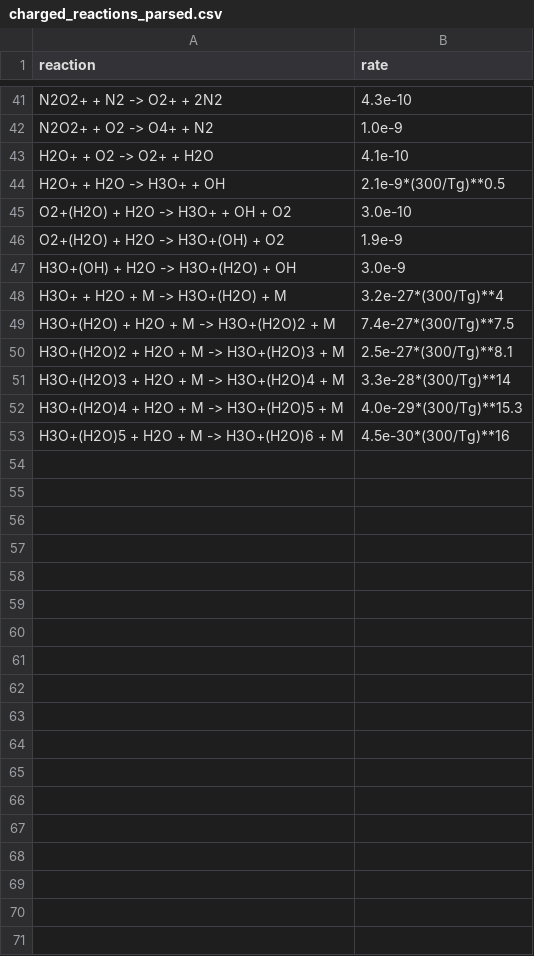
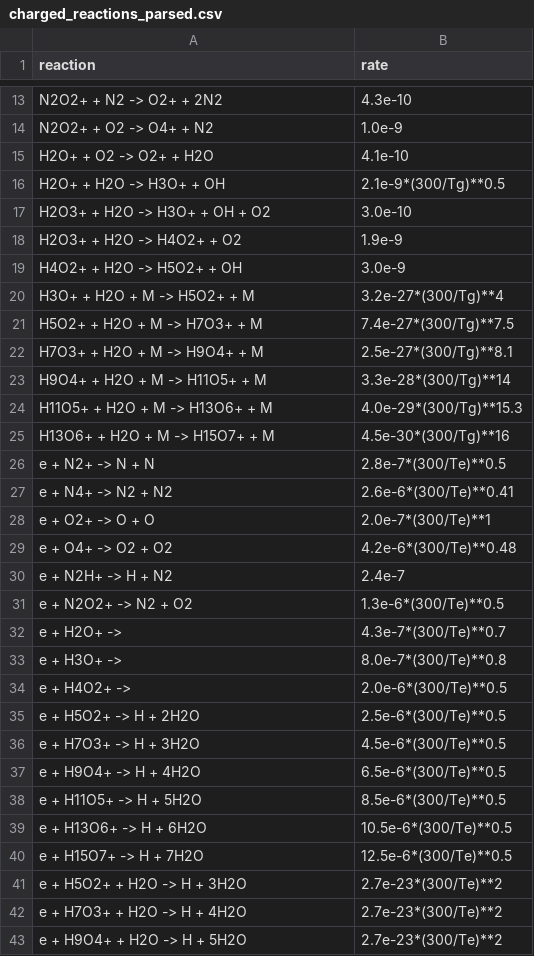
Before and after one commit to MD-CWI/afivo-streamer, a CSV file: transport_data/humid_air/starikovskiy/charged_reactions_parsed.csv, drawn as a sheet; only a part is shown, gaps mark what is left out; the diff covers the shown part only.

```diff
--- a/transport_data/humid_air/starikovskiy/charged_reactions_parsed.csv
+++ b/transport_data/humid_air/starikovskiy/charged_reactions_parsed.csv
@@ -44,10 +16,28 @@ H2O+ + O2 -> O2+ + H2O,4.1e-10
 H2O+ + H2O -> H3O+ + OH,2.1e-9*(300/Tg)**0.5
-O2+(H2O) + H2O -> H3O+ + OH + O2,3.0e-10
-O2+(H2O) + H2O -> H3O+(OH) + O2,1.9e-9
-H3O+(OH) + H2O -> H3O+(H2O) + OH,3.0e-9
-H3O+ + H2O + M -> H3O+(H2O) + M,3.2e-27*(300/Tg)**4
-H3O+(H2O) + H2O + M -> H3O+(H2O)2 + M,7.4e-27*(300/Tg)**7.5
-H3O+(H2O)2 + H2O + M -> H3O+(H2O)3 + M,2.5e-27*(300/Tg)**8.1
-H3O+(H2O)3 + H2O + M -> H3O+(H2O)4 + M,3.3e-28*(300/Tg)**14
-H3O+(H2O)4 + H2O + M -> H3O+(H2O)5 + M,4.0e-29*(300/Tg)**15.3
-H3O+(H2O)5 + H2O + M -> H3O+(H2O)6 + M,4.5e-30*(300/Tg)**16
+H2O3+ + H2O -> H3O+ + OH + O2,3.0e-10
+H2O3+ + H2O -> H4O2+ + O2,1.9e-9
+H4O2+ + H2O -> H5O2+ + OH,3.0e-9
+H3O+ + H2O + M -> H5O2+ + M,3.2e-27*(300/Tg)**4
+H5O2+ + H2O + M -> H7O3+ + M,7.4e-27*(300/Tg)**7.5
+H7O3+ + H2O + M -> H9O4+ + M,2.5e-27*(300/Tg)**8.1
+H9O4+ + H2O + M -> H11O5+ + M,3.3e-28*(300/Tg)**14
+H11O5+ + H2O + M -> H13O6+ + M,4.0e-29*(300/Tg)**15.3
+H13O6+ + H2O + M -> H15O7+ + M,4.5e-30*(300/Tg)**16
+e + N2+ -> N + N,2.8e-7*(300/Te)**0.5
+e + N4+ -> N2 + N2,2.6e-6*(300/Te)**0.41
+e + O2+ -> O + O,2.0e-7*(300/Te)**1
+e + O4+ -> O2 + O2,4.2e-6*(300/Te)**0.48
+e + N2H+ -> H + N2,2.4e-7
+e + N2O2+ -> N2 + O2,1.3e-6*(300/Te)**0.5
+e + H2O+ ->,4.3e-7*(300/Te)**0.7
+e + H3O+ ->,8.0e-7*(300/Te)**0.8
+e + H4O2+ ->,2.0e-6*(300/Te)**0.5
+e + H5O2+ -> H + 2H2O,2.5e-6*(300/Te)**0.5
+e + H7O3+ -> H + 3H2O,4.5e-6*(300/Te)**0.5
+e + H9O4+ -> H + 4H2O,6.5e-6*(300/Te)**0.5
+e + H11O5+ -> H + 5H2O,8.5e-6*(300/Te)**0.5
+e + H13O6+ -> H + 6H2O,10.5e-6*(300/Te)**0.5
+e + H15O7+ -> H + 7H2O,12.5e-6*(300/Te)**0.5
+e + H5O2+ + H2O -> H + 3H2O,2.7e-23*(300/Te)**2
+e + H7O3+ + H2O -> H + 4H2O,2.7e-23*(300/Te)**2
+e + H9O4+ + H2O -> H + 5H2O,2.7e-23*(300/Te)**2
```
Also changed, not shown: 4 added rows, 16 removed rows, 6 moved rows and 2 edited cells elsewhere in this file, transport_data/humid_air/komuro/neutral_chemistry.csv, transport_data/humid_air/komuro/neutral_reactions_parsed.csv, 19 other files.
